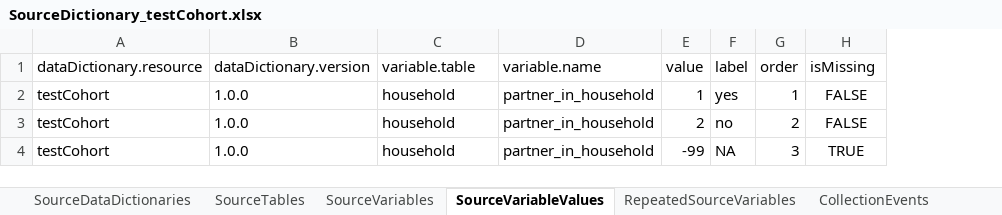
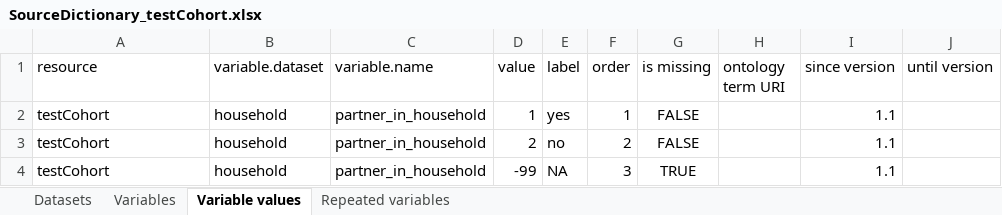
Before and after one commit to molgenis/molgenis-emx2, an Excel workbook: docs/resources/SourceDictionary_testCohort.xlsx, sheet Variable values, drawn as a sheet; values as stored, in another font and other column widths than the file's, no borders; removed rows and columns are numbered as before the commit, all else as after; the diff names each change by its address in the sheet, - before the commit and + after, or states it on an @@ line.

Commit message:
update source dictionary templates

```diff
--- a/docs/resources/SourceDictionary_testCohort.xlsx (sheet Variable values)
+++ b/docs/resources/SourceDictionary_testCohort.xlsx (sheet Variable values)
-sheet tab: SourceTables
+sheet tab: Datasets
-sheet tab: SourceVariables
+sheet tab: Variables
-sheet tab: SourceVariableValues
+sheet tab: Variable values
-sheet tab: RepeatedSourceVariables
+sheet tab: Repeated variables
-sheet tab: SourceDataDictionaries
-sheet tab: CollectionEvents
-column B (dataDictionary.version), rows 2-4: all 1.0.0
+column H (ontology term URI), empty
+column I (since version), rows 2-4: all 1.1
+column J (until version), empty
-A1: dataDictionary.resource
+A1: resource
-B1: variable.table
+B1: variable.dataset
-G1: isMissing
+G1: is missing
```
Also changed, not shown: sheet Variables, sheet Repeated variables, sheet Datasets, other sheet tabs, docs/resources/SourceDictionary.xlsx.
